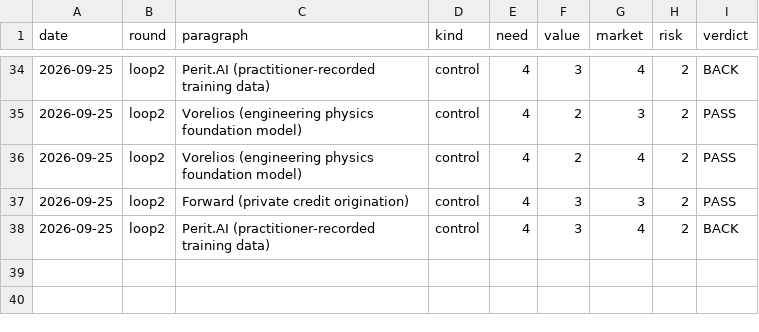
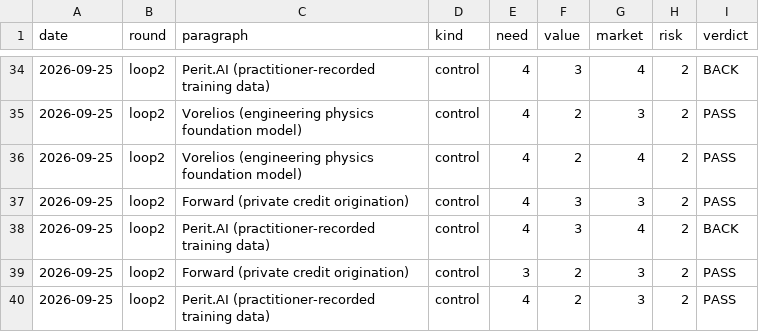
Before and after one commit to veer-sanyal/bdm-venture-concept, a CSV file: scores.csv, drawn as a sheet; only a part is shown, gaps mark what is left out.

```diff
--- a/scores.csv
+++ b/scores.csv
@@ -38 +38,3 @@ date,round,paragraph,kind,need,value,market,risk,verdict
 2026-09-25,loop2,Perit.AI (practitioner-recorded training data),control,4,3,4,2,BACK
+2026-09-25,loop2,Forward (private credit origination),control,3,2,3,2,PASS
+2026-09-25,loop2,Perit.AI (practitioner-recorded training data),control,4,2,3,2,PASS
```
Also changed, not shown: 2 other files.
